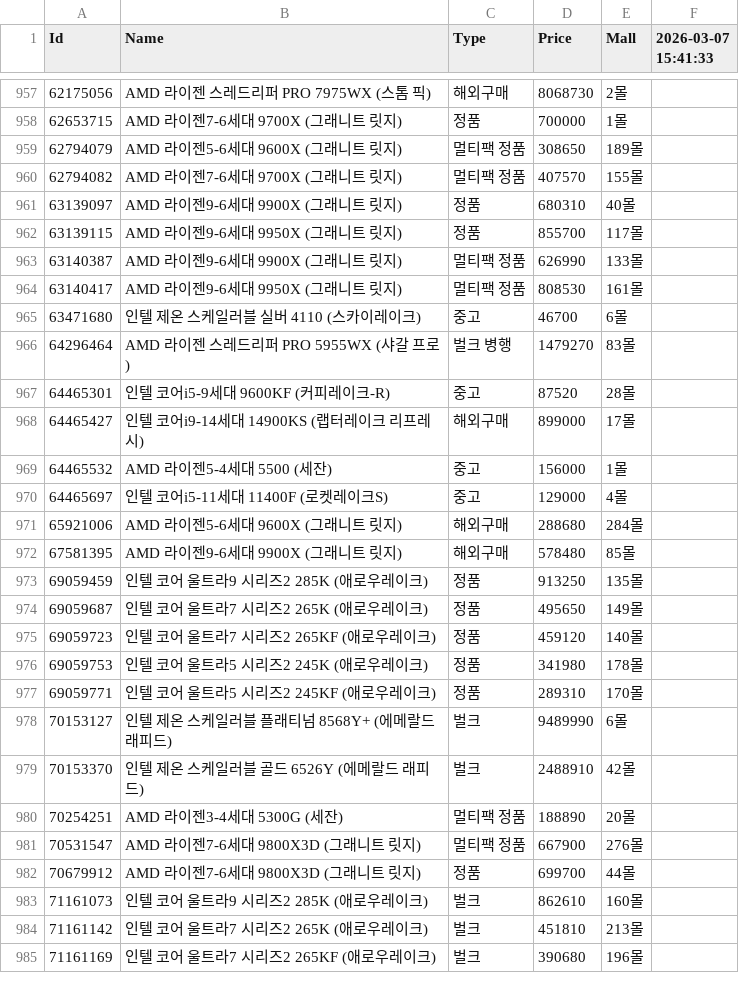
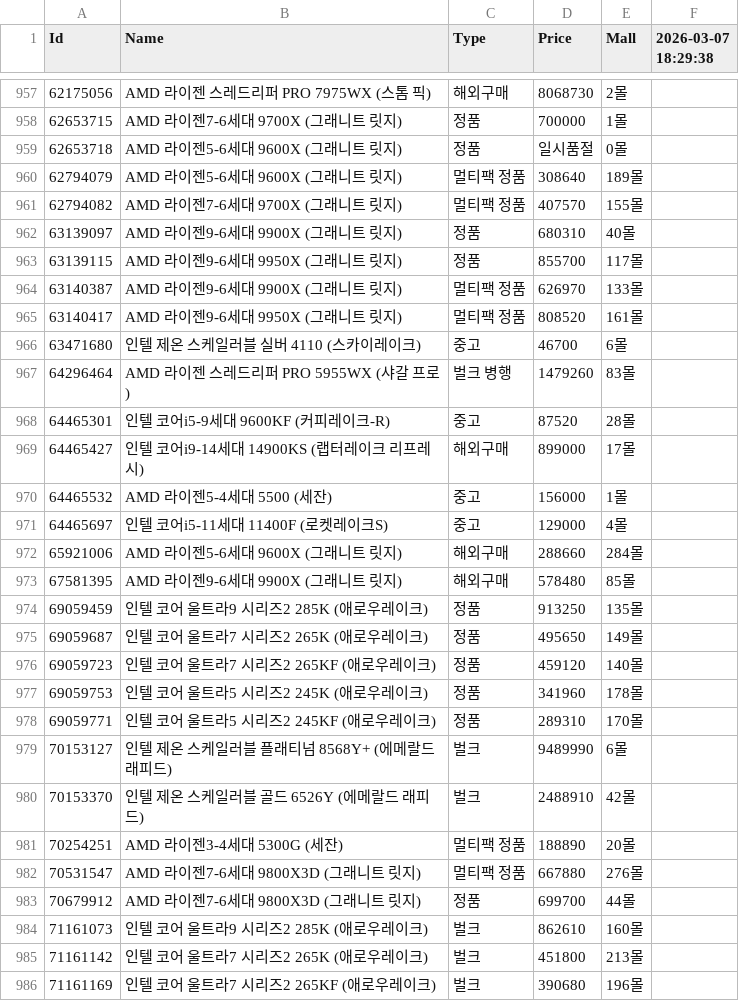
Before and after one commit to SSSSSSSSSSSSSSSSSSSSSSSSSSSSSSSSSSSSSun/Danawa-Crawler, a CSV file: crawl_data/CPU.csv, drawn as a sheet; only a part is shown, gaps mark what is left out; the diff covers the shown part only.

Commit message:
Bot - Auto Crawl | 2026-03-07 18:42:06

```diff
--- a/crawl_data/CPU.csv
+++ b/crawl_data/CPU.csv
@@ -1 +1 @@
-Id,Name,Type,Price,Mall,2026-03-07 15:41:33
+Id,Name,Type,Price,Mall,2026-03-07 18:29:38
@@ -958,3 +958,4 @@ Id,Name,Type,Price,Mall,2026-03-07 15:41:33
 62653715,AMD 라이젠7-6세대 9700X (그래니트 릿지),정품,700000,1몰,
-62794079,AMD 라이젠5-6세대 9600X (그래니트 릿지),멀티팩 정품,308650,189몰,
+62653718,AMD 라이젠5-6세대 9600X (그래니트 릿지),정품,일시품절,0몰,
+62794079,AMD 라이젠5-6세대 9600X (그래니트 릿지),멀티팩 정품,308640,189몰,
 62794082,AMD 라이젠7-6세대 9700X (그래니트 릿지),멀티팩 정품,407570,155몰,
@@ -962,6 +963,6 @@ Id,Name,Type,Price,Mall,2026-03-07 15:41:33
 63139115,AMD 라이젠9-6세대 9950X (그래니트 릿지),정품,855700,117몰,
-63140387,AMD 라이젠9-6세대 9900X (그래니트 릿지),멀티팩 정품,626990,133몰,
-63140417,AMD 라이젠9-6세대 9950X (그래니트 릿지),멀티팩 정품,808530,161몰,
+63140387,AMD 라이젠9-6세대 9900X (그래니트 릿지),멀티팩 정품,626970,133몰,
+63140417,AMD 라이젠9-6세대 9950X (그래니트 릿지),멀티팩 정품,808520,161몰,
 63471680,인텔 제온 스케일러블 실버 4110 (스카이레이크),중고,46700,6몰,
-64296464,AMD 라이젠 스레드리퍼 PRO 5955WX (샤갈 프로),벌크 병행,1479270,83몰,
+64296464,AMD 라이젠 스레드리퍼 PRO 5955WX (샤갈 프로),벌크 병행,1479260,83몰,
 64465301,인텔 코어i5-9세대 9600KF (커피레이크-R),중고,87520,28몰,
@@ -970,3 +971,3 @@ Id,Name,Type,Price,Mall,2026-03-07 15:41:33
 64465697,인텔 코어i5-11세대 11400F (로켓레이크S),중고,129000,4몰,
-65921006,AMD 라이젠5-6세대 9600X (그래니트 릿지),해외구매,288680,284몰,
+65921006,AMD 라이젠5-6세대 9600X (그래니트 릿지),해외구매,288660,284몰,
 67581395,AMD 라이젠9-6세대 9900X (그래니트 릿지),해외구매,578480,85몰,
@@ -975,3 +976,3 @@ Id,Name,Type,Price,Mall,2026-03-07 15:41:33
 69059723,인텔 코어 울트라7 시리즈2 265KF (애로우레이크),정품,459120,140몰,
-69059753,인텔 코어 울트라5 시리즈2 245K (애로우레이크),정품,341980,178몰,
+69059753,인텔 코어 울트라5 시리즈2 245K (애로우레이크),정품,341960,178몰,
 69059771,인텔 코어 울트라5 시리즈2 245KF (애로우레이크),정품,289310,170몰,
@@ -980,6 +981,6 @@ Id,Name,Type,Price,Mall,2026-03-07 15:41:33
 70254251,AMD 라이젠3-4세대 5300G (세잔),멀티팩 정품,188890,20몰,
-70531547,AMD 라이젠7-6세대 9800X3D (그래니트 릿지),멀티팩 정품,667900,276몰,
+70531547,AMD 라이젠7-6세대 9800X3D (그래니트 릿지),멀티팩 정품,667880,276몰,
 70679912,AMD 라이젠7-6세대 9800X3D (그래니트 릿지),정품,699700,44몰,
 71161073,인텔 코어 울트라9 시리즈2 285K (애로우레이크),벌크,862610,160몰,
-71161142,인텔 코어 울트라7 시리즈2 265K (애로우레이크),벌크,451810,213몰,
+71161142,인텔 코어 울트라7 시리즈2 265K (애로우레이크),벌크,451800,213몰,
 71161169,인텔 코어 울트라7 시리즈2 265KF (애로우레이크),벌크,390680,196몰,
```
Also changed, not shown: 133 edited cells elsewhere in this file, crawl_data/AIO Cooler.csv, crawl_data/Air Cooler.csv, 7 other files.
